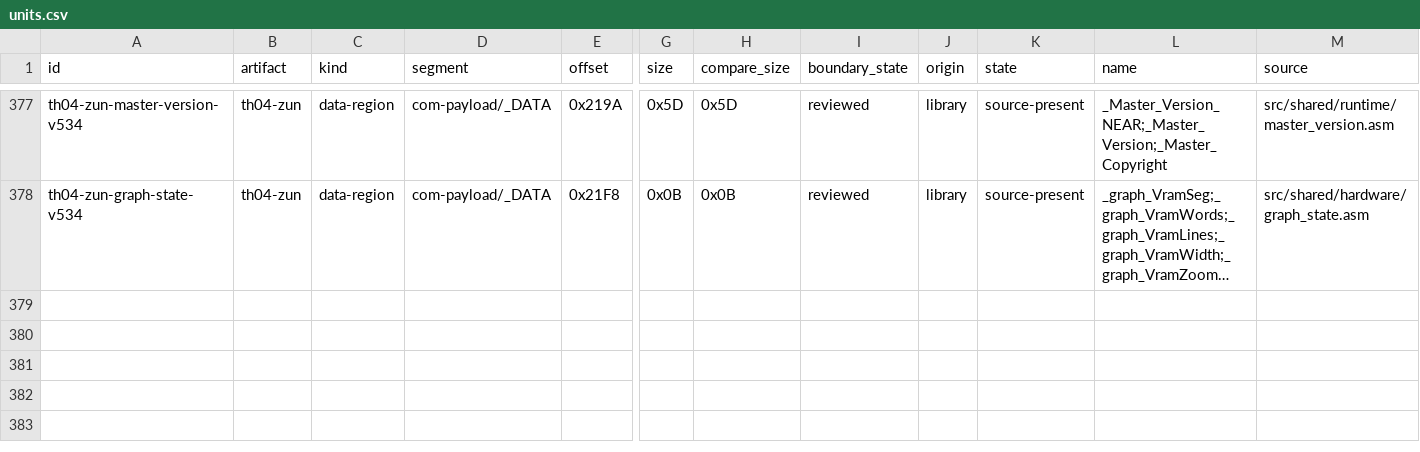
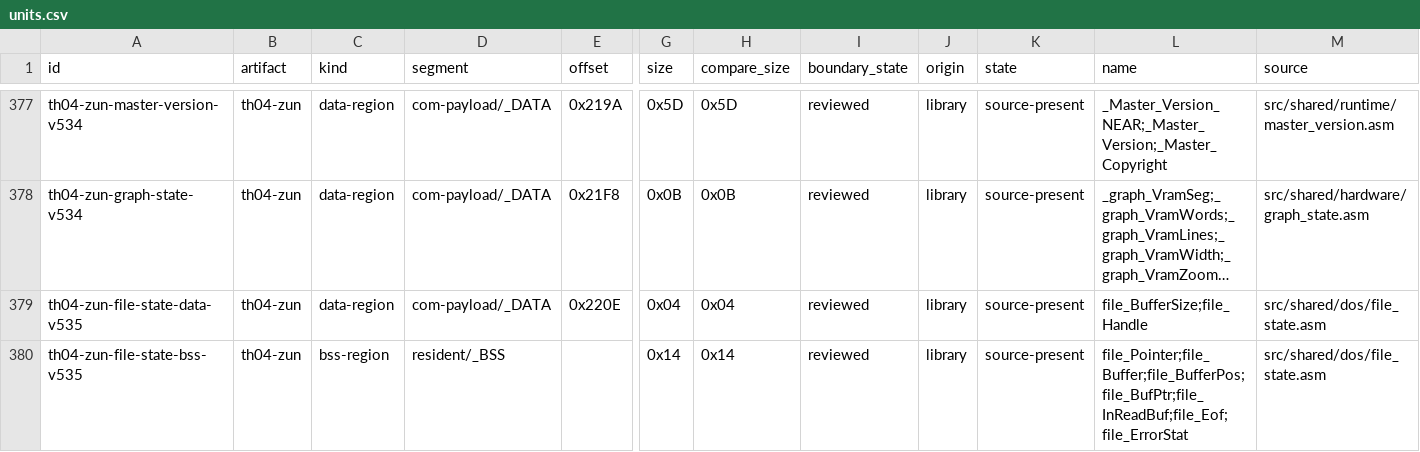
Before and after one commit to N0zoM1z0/th04, a CSV file: config/units.csv, drawn as a sheet; only a part is shown, gaps mark what is left out; long unchanged cells end in …; rows hold the shown columns only; the diff names each change by its address in the sheet, - before the commit and + after, or states it on an @@ line.

Commit message:
gpt-web: localize ZUN file state support

```diff
--- a/config/units.csv
+++ b/config/units.csv
+row 379: th04-zun-file-state-data-v535 | th04-zun | data-region | com-payload/_DATA | 0x220E | 0x04 | 0x04 | reviewed | library | source-present | file_BufferSize;file_Handle | src/shared/dos/file_state.asm
+row 380: th04-zun-file-state-bss-v535 | th04-zun | bss-region | resident/_BSS |  | 0x14 | 0x14 | reviewed | library | source-present | file_Pointer;file_Buffer;file_BufferPos;file_BufPtr;file_InReadBuf;file_Eof;file_ErrorStat | src/shared/dos/file_state.asm
```
Also changed, not shown: config/knowledge.csv, 8 other files.
